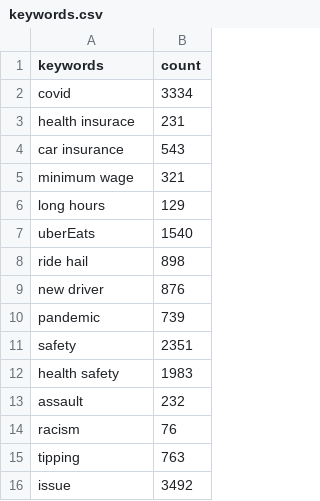
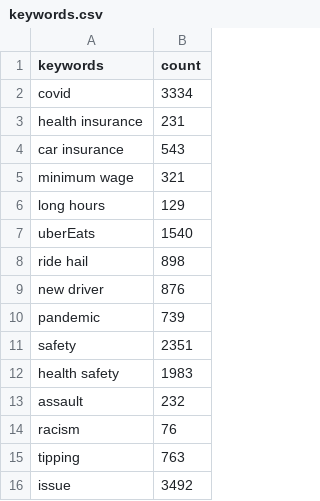
Before and after one commit to swastidadhich/20th-century-workplace-DS4200, a CSV file: data/keywords.csv, drawn as a sheet.

Commit message:
* spelling mistake

```diff
--- a/data/keywords.csv
+++ b/data/keywords.csv
@@ -2,3 +2,3 @@ keywords,count
 covid,3334
-health insurace,231
+health insurance,231
 car insurance,543
```
